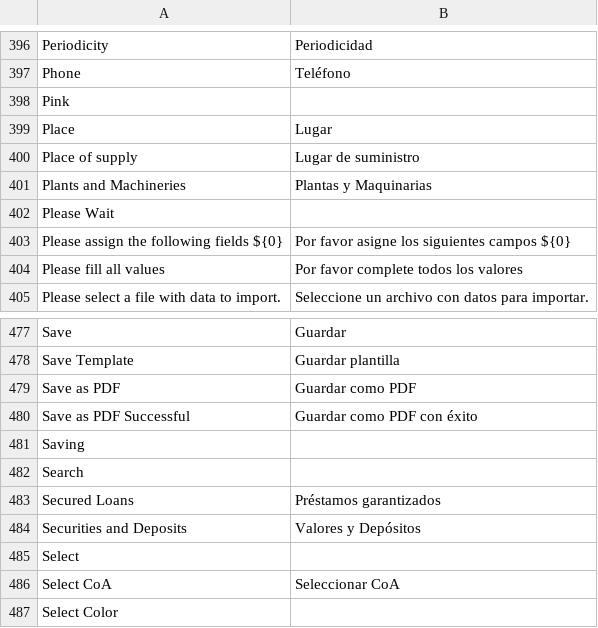
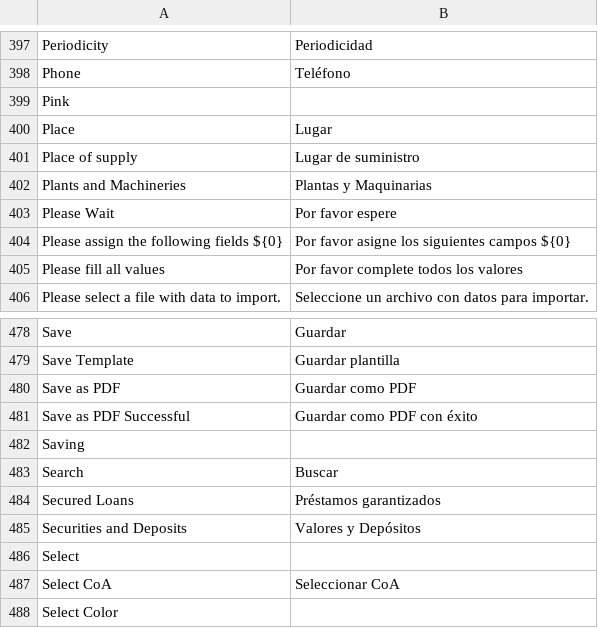
Before and after one commit to goldhorsedev0101/pro-account-books, a CSV file: translations/es.csv, drawn as a sheet; only a part is shown, gaps mark what is left out; the diff covers the shown part only.

```diff
--- a/translations/es.csv
+++ b/translations/es.csv
@@ -401,3 +402,3 @@ Place,Lugar,
 "Plants and Machineries","Plantas y Maquinarias",
-"Please Wait",,
+"Please Wait","Por favor espere",
 "Please assign the following fields ${0}","Por favor asigne los siguientes campos ${0}",
@@ -481,3 +482,3 @@ Save,Guardar,
 Saving,,
-Search,,
+Search,Buscar,
 "Secured Loans","Préstamos garantizados",
```
Also changed, not shown: 2 added rows and 4 edited cells elsewhere in this file.
